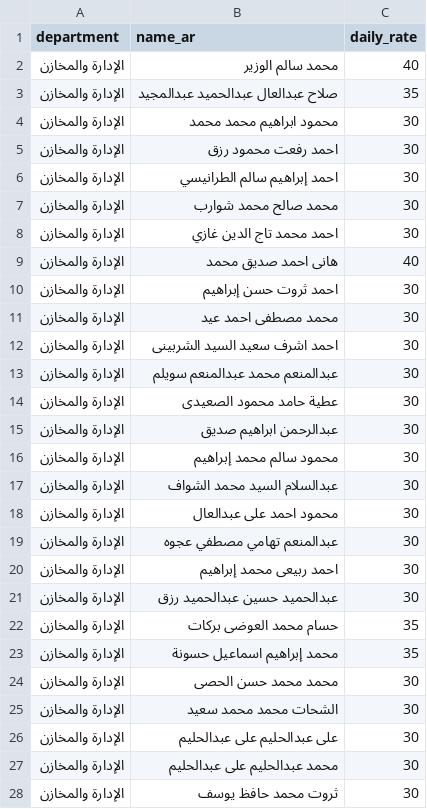
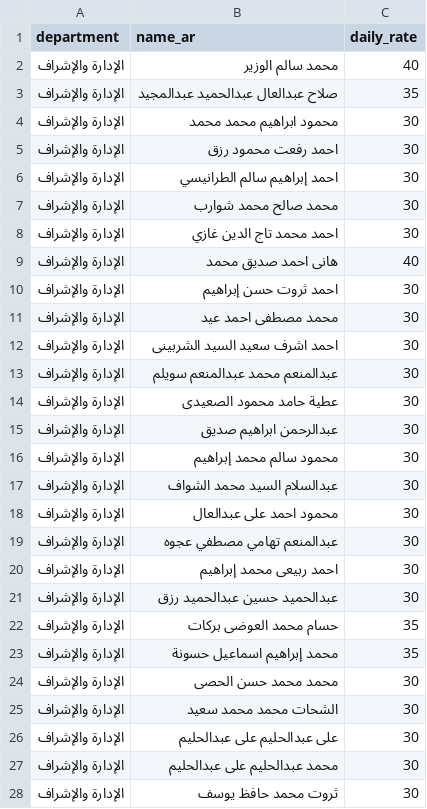
Before and after one commit to ahmedeltaranisi-arch/eltaranisi-erp, a CSV file: seed_data/allowance_roster.csv, drawn as a sheet; only a part is shown; the diff covers the shown part only.

Commit message:
allowance: one statement for both sections, no date under the name
- department renamed to الإدارة والإشراف (+ auto migration for people/periods/lines)
- allowance_lines.department column + backfill from the roster
- new sheet covers both sections by default (67 workers), section blocks with
  per-section subtotal in the UI and in Excel/PDF exports
- drop the attendance-range chip that printed a date under every name

```diff
--- a/seed_data/allowance_roster.csv
+++ b/seed_data/allowance_roster.csv
@@ -1,28 +1,28 @@
 department,name_ar,daily_rate
-الإدارة والمخازن,محمد سالم الوزير,40
-الإدارة والمخازن,صلاح عبدالعال عبدالحميد عبدالمجيد,35
-الإدارة والمخازن,محمود ابراهيم محمد محمد,30
-الإدارة والمخازن,احمد رفعت محمود رزق,30
-الإدارة والمخازن,احمد إبراهيم سالم الطرانيسي,30
-الإدارة والمخازن,محمد صالح محمد شوارب,30
-الإدارة والمخازن,احمد محمد تاج الدين غازي,30
-الإدارة والمخازن,هانى احمد صديق محمد,40
-الإدارة والمخازن,احمد ثروت حسن إبراهيم,30
-الإدارة والمخازن,محمد مصطفى احمد عيد,30
-الإدارة والمخازن,احمد اشرف سعيد السيد الشربينى,30
-الإدارة والمخازن,عبدالمنعم محمد عبدالمنعم سويلم,30
-الإدارة والمخازن,عطية حامد محمود الصعيدى,30
-الإدارة والمخازن,عبدالرحمن ابراهيم صديق,30
-الإدارة والمخازن,محمود سالم محمد إبراهيم,30
-الإدارة والمخازن,عبدالسلام السيد محمد الشواف,30
-الإدارة والمخازن,محمود احمد على عبدالعال,30
-الإدارة والمخازن,عبدالمنعم تهامي مصطفي عجوه,30
-الإدارة والمخازن,احمد ربيعى محمد إبراهيم,30
-الإدارة والمخازن,عبدالحميد حسين عبدالحميد رزق,30
-الإدارة والمخازن,حسام محمد العوضى بركات,35
-الإدارة والمخازن,محمد إبراهيم اسماعيل حسونة,35
-الإدارة والمخازن,محمد محمد حسن الحصى,30
-الإدارة والمخازن,الشحات محمد محمد سعيد,30
-الإدارة والمخازن,على عبدالحليم على عبدالحليم,30
-الإدارة والمخازن,محمد عبدالحليم على عبدالحليم,30
-الإدارة والمخازن,ثروت محمد حافظ يوسف,30
+الإدارة والإشراف,محمد سالم الوزير,40
+الإدارة والإشراف,صلاح عبدالعال عبدالحميد عبدالمجيد,35
+الإدارة والإشراف,محمود ابراهيم محمد محمد,30
+الإدارة والإشراف,احمد رفعت محمود رزق,30
+الإدارة والإشراف,احمد إبراهيم سالم الطرانيسي,30
+الإدارة والإشراف,محمد صالح محمد شوارب,30
+الإدارة والإشراف,احمد محمد تاج الدين غازي,30
+الإدارة والإشراف,هانى احمد صديق محمد,40
+الإدارة والإشراف,احمد ثروت حسن إبراهيم,30
+الإدارة والإشراف,محمد مصطفى احمد عيد,30
+الإدارة والإشراف,احمد اشرف سعيد السيد الشربينى,30
+الإدارة والإشراف,عبدالمنعم محمد عبدالمنعم سويلم,30
+الإدارة والإشراف,عطية حامد محمود الصعيدى,30
+الإدارة والإشراف,عبدالرحمن ابراهيم صديق,30
+الإدارة والإشراف,محمود سالم محمد إبراهيم,30
+الإدارة والإشراف,عبدالسلام السيد محمد الشواف,30
+الإدارة والإشراف,محمود احمد على عبدالعال,30
+الإدارة والإشراف,عبدالمنعم تهامي مصطفي عجوه,30
+الإدارة والإشراف,احمد ربيعى محمد إبراهيم,30
+الإدارة والإشراف,عبدالحميد حسين عبدالحميد رزق,30
+الإدارة والإشراف,حسام محمد العوضى بركات,35
+الإدارة والإشراف,محمد إبراهيم اسماعيل حسونة,35
+الإدارة والإشراف,محمد محمد حسن الحصى,30
+الإدارة والإشراف,الشحات محمد محمد سعيد,30
+الإدارة والإشراف,على عبدالحليم على عبدالحليم,30
+الإدارة والإشراف,محمد عبدالحليم على عبدالحليم,30
+الإدارة والإشراف,ثروت محمد حافظ يوسف,30
```
Also changed, not shown: 1 edited cell elsewhere in this file, 9 other files.
